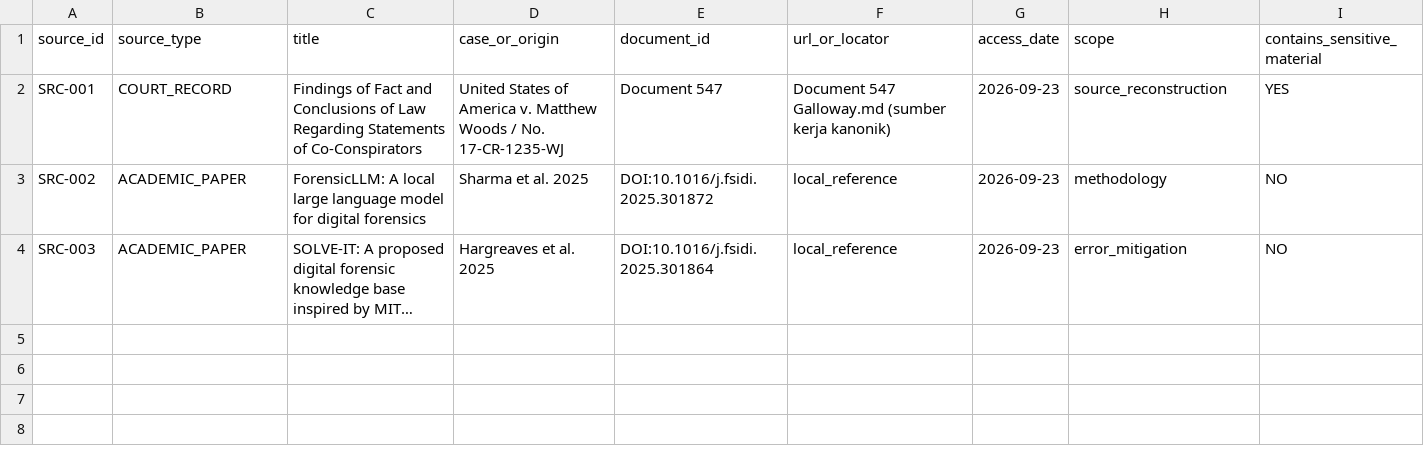
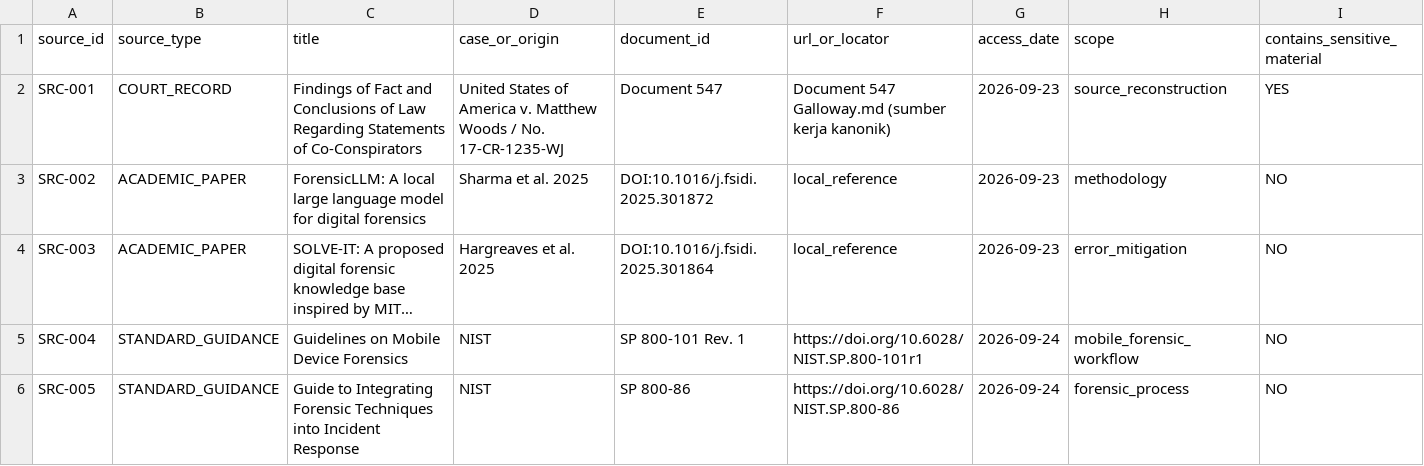
Before and after one commit to krissimbolon/libera, a CSV file: references/source_registry.csv, drawn as a sheet; only a part is shown; long unchanged cells end in …; rows hold the shown columns only; the diff names each change by its address in the sheet, - before the commit and + after, or states it on an @@ line.

Commit message:
docs: register NIST forensic methodology references

```diff
--- a/references/source_registry.csv
+++ b/references/source_registry.csv
+row 5: SRC-004 | STANDARD_GUIDANCE | Guidelines on Mobile Device Forensics | NIST | SP 800-101 Rev. 1 | https://doi.org/10.6028/NIST.SP.800-101r1 | 2026-09-24 | mobile_forensic_workflow | NO
+row 6: SRC-005 | STANDARD_GUIDANCE | Guide to Integrating Forensic Techniques into Incident Response | NIST | SP 800-86 | https://doi.org/10.6028/NIST.SP.800-86 | 2026-09-24 | forensic_process | NO
```
